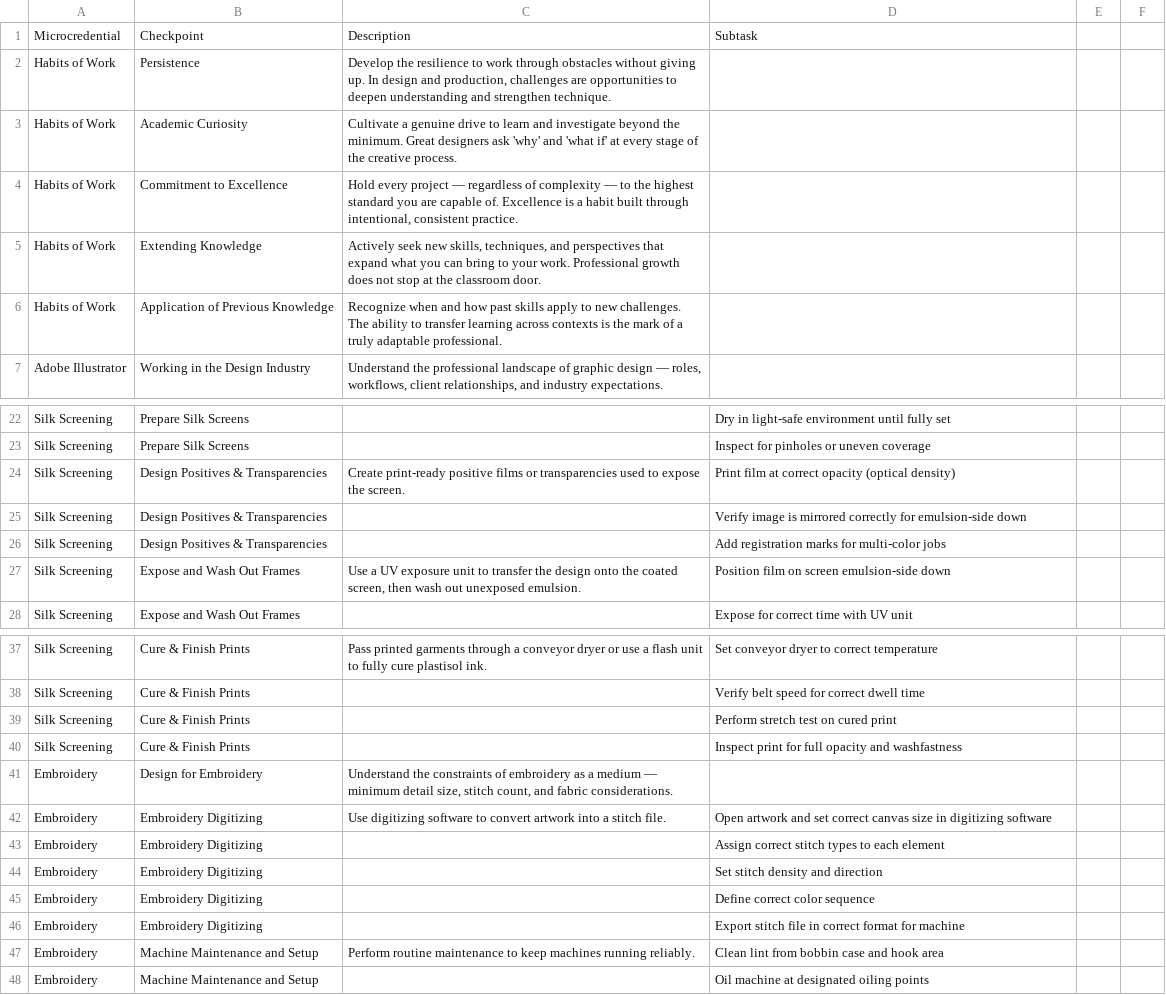
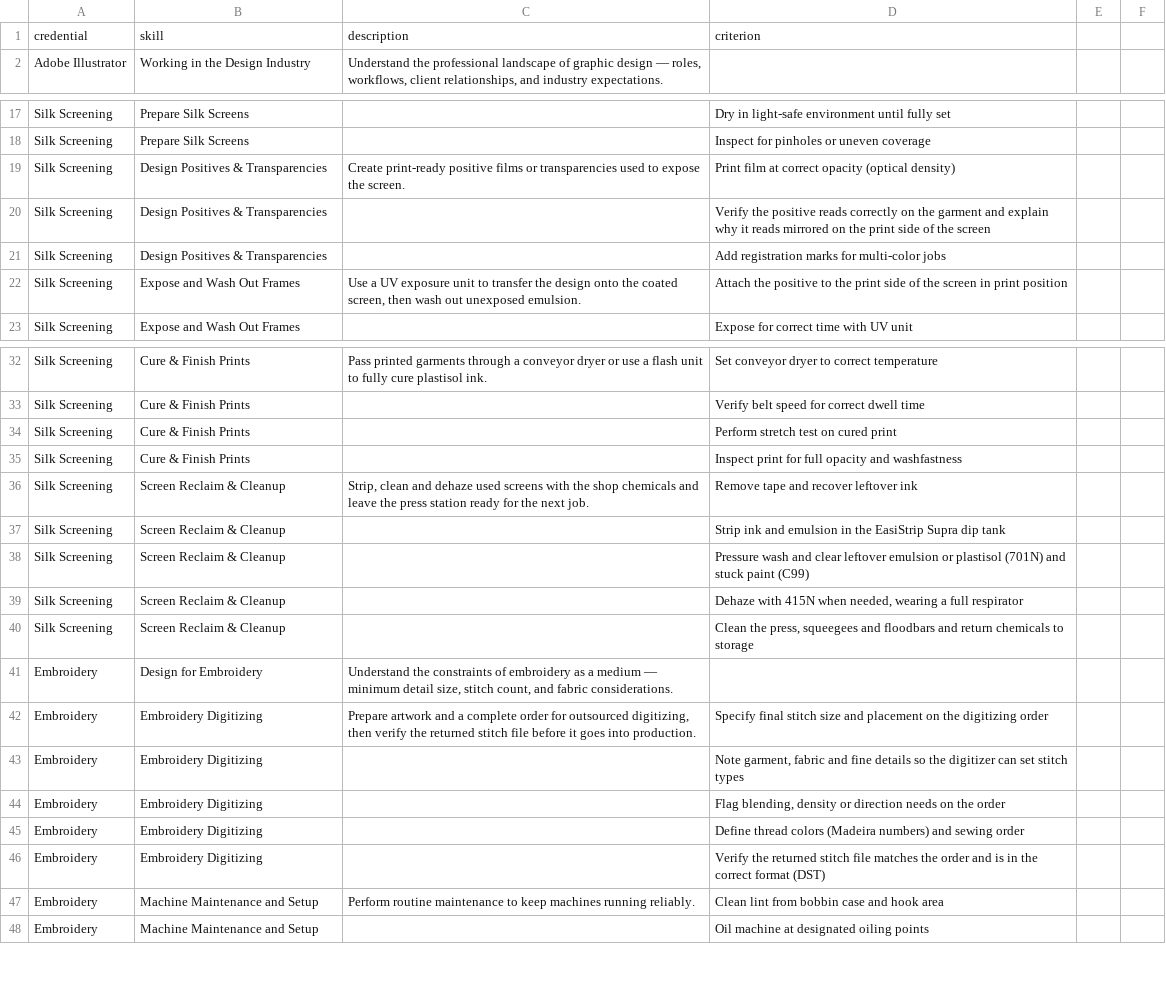
Before and after one commit to benjamindobbs/ClassicalKenKen, a CSV file: sample-data/graphics-printing-microcredentials.csv, drawn as a sheet; only a part is shown, gaps mark what is left out; the diff covers the shown part only.

Commit message:
Adding new evidence types

```diff
--- a/sample-data/graphics-printing-microcredentials.csv
+++ b/sample-data/graphics-printing-microcredentials.csv
@@ -1,7 +1,2 @@
-Microcredential,Checkpoint,Description,Subtask
-Habits of Work,Persistence,"Develop the resilience to work through obstacles without giving up. In design and production, challenges are opportunities to deepen understanding and strengthen technique.",
-Habits of Work,Academic Curiosity,"Cultivate a genuine drive to learn and investigate beyond the minimum. Great designers ask 'why' and 'what if' at every stage of the creative process.",
-Habits of Work,Commitment to Excellence,"Hold every project — regardless of complexity — to the highest standard you are capable of. Excellence is a habit built through intentional, consistent practice.",
-Habits of Work,Extending Knowledge,"Actively seek new skills, techniques, and perspectives that expand what you can bring to your work. Professional growth does not stop at the classroom door.",
-Habits of Work,Application of Previous Knowledge,"Recognize when and how past skills apply to new challenges. The ability to transfer learning across contexts is the mark of a truly adaptable professional.",
+credential,skill,description,criterion
 Adobe Illustrator,Working in the Design Industry,"Understand the professional landscape of graphic design — roles, workflows, client relationships, and industry expectations.",
@@ -25,4 +20,4 @@ Silk Screening,Design Positives & Transparencies,"Create print-ready positive fi
-Silk Screening,Design Positives & Transparencies,,Verify image is mirrored correctly for emulsion-side down
+Silk Screening,Design Positives & Transparencies,,Verify the positive reads correctly on the garment and explain why it reads mirrored on the print side of the screen
 Silk Screening,Design Positives & Transparencies,,Add registration marks for multi-color jobs
-Silk Screening,Expose and Wash Out Frames,"Use a UV exposure unit to transfer the design onto the coated screen, then wash out unexposed emulsion.",Position film on screen emulsion-side down
+Silk Screening,Expose and Wash Out Frames,"Use a UV exposure unit to transfer the design onto the coated screen, then wash out unexposed emulsion.",Attach the positive to the print side of the screen in print position
 Silk Screening,Expose and Wash Out Frames,,Expose for correct time with UV unit
@@ -40,7 +35,12 @@ Silk Screening,Cure & Finish Prints,,Perform stretch test on cured print
 Silk Screening,Cure & Finish Prints,,Inspect print for full opacity and washfastness
+Silk Screening,Screen Reclaim & Cleanup,"Strip, clean and dehaze used screens with the shop chemicals and leave the press station ready for the next job.",Remove tape and recover leftover ink
+Silk Screening,Screen Reclaim & Cleanup,,Strip ink and emulsion in the EasiStrip Supra dip tank
+Silk Screening,Screen Reclaim & Cleanup,,Pressure wash and clear leftover emulsion or plastisol (701N) and stuck paint (C99)
+Silk Screening,Screen Reclaim & Cleanup,,"Dehaze with 415N when needed, wearing a full respirator"
+Silk Screening,Screen Reclaim & Cleanup,,"Clean the press, squeegees and floodbars and return chemicals to storage"
 Embroidery,Design for Embroidery,"Understand the constraints of embroidery as a medium — minimum detail size, stitch count, and fabric considerations.",
-Embroidery,Embroidery Digitizing,"Use digitizing software to convert artwork into a stitch file.",Open artwork and set correct canvas size in digitizing software
-Embroidery,Embroidery Digitizing,,Assign correct stitch types to each element
-Embroidery,Embroidery Digitizing,,Set stitch density and direction
-Embroidery,Embroidery Digitizing,,Define correct color sequence
-Embroidery,Embroidery Digitizing,,Export stitch file in correct format for machine
+Embroidery,Embroidery Digitizing,"Prepare artwork and a complete order for outsourced digitizing, then verify the returned stitch file before it goes into production.",Specify final stitch size and placement on the digitizing order
+Embroidery,Embroidery Digitizing,,"Note garment, fabric and fine details so the digitizer can set stitch types"
+Embroidery,Embroidery Digitizing,,"Flag blending, density or direction needs on the order"
+Embroidery,Embroidery Digitizing,,Define thread colors (Madeira numbers) and sewing order
+Embroidery,Embroidery Digitizing,,Verify the returned stitch file matches the order and is in the correct format (DST)
```
Also changed, not shown: 6 edited cells elsewhere in this file, 17 other files.
